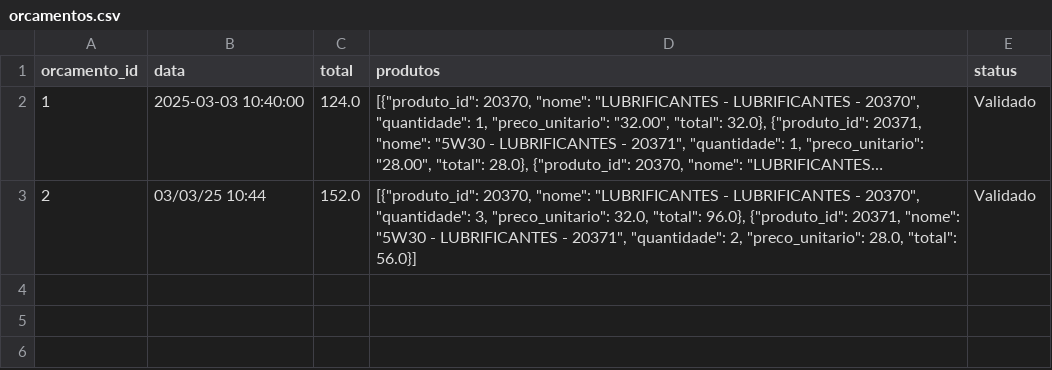
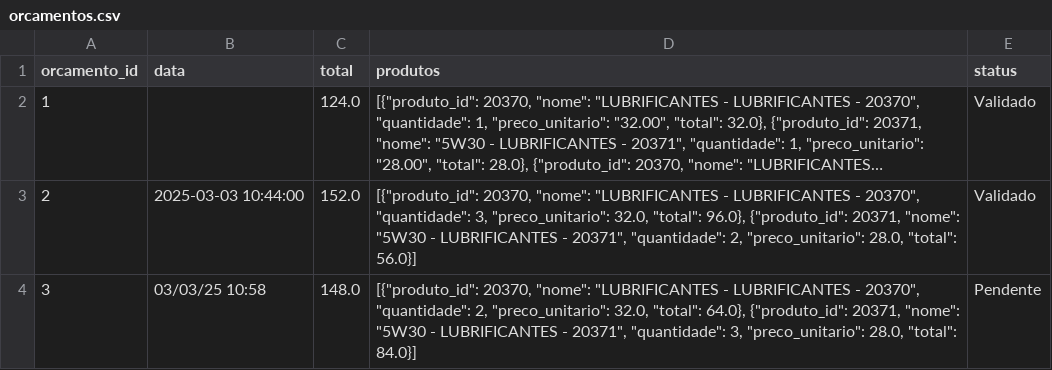
Before and after one commit to Degan906/Estoque2, a CSV file: orcamentos.csv, drawn as a sheet; long unchanged cells end in …; the diff names each change by its address in the sheet, - before the commit and + after, or states it on an @@ line.

Commit message:
Atualizando orcamentos.csv

```diff
--- a/orcamentos.csv
+++ b/orcamentos.csv
-B2 (data): 2025-03-03 10:40:00
+B2 (data): (empty)
-B3 (data): 03/03/25 10:44
+B3 (data): 2025-03-03 10:44:00
+row 4: 3 | 03/03/25 10:58 | 148.0 | [{"produto_id": 20370, "nome": "LUBRIFICANTES - LUBRIFICANTES - 20370", "quantidade": 2, "preco_unitario": 32.0, "total": 64.0}, {"produto_id": 20371, "nome": "5W30 - LUBRIFICANTES - 20371", "quantidade": 3, "preco_unitario": 28.0, "total": 84.0}] | Pendente
```
